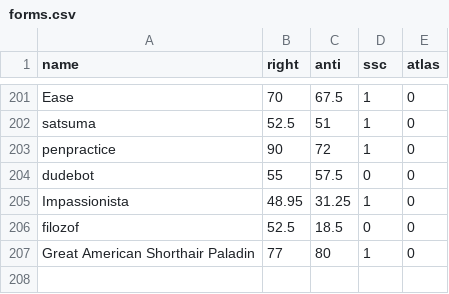
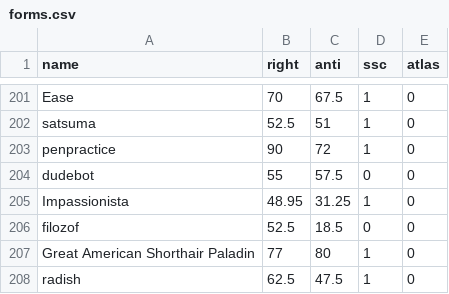
Before and after one commit to Enopoletus/quiz, a CSV file: forms.csv, drawn as a sheet; only a part is shown, gaps mark what is left out.

Commit message:
Update forms.csv

```diff
--- a/forms.csv
+++ b/forms.csv
@@ -207 +207,2 @@ filozof,52.5,18.5,0,0
 Great American Shorthair Paladin,77,80,1,0
+radish,62.5,47.5,1,0
```
